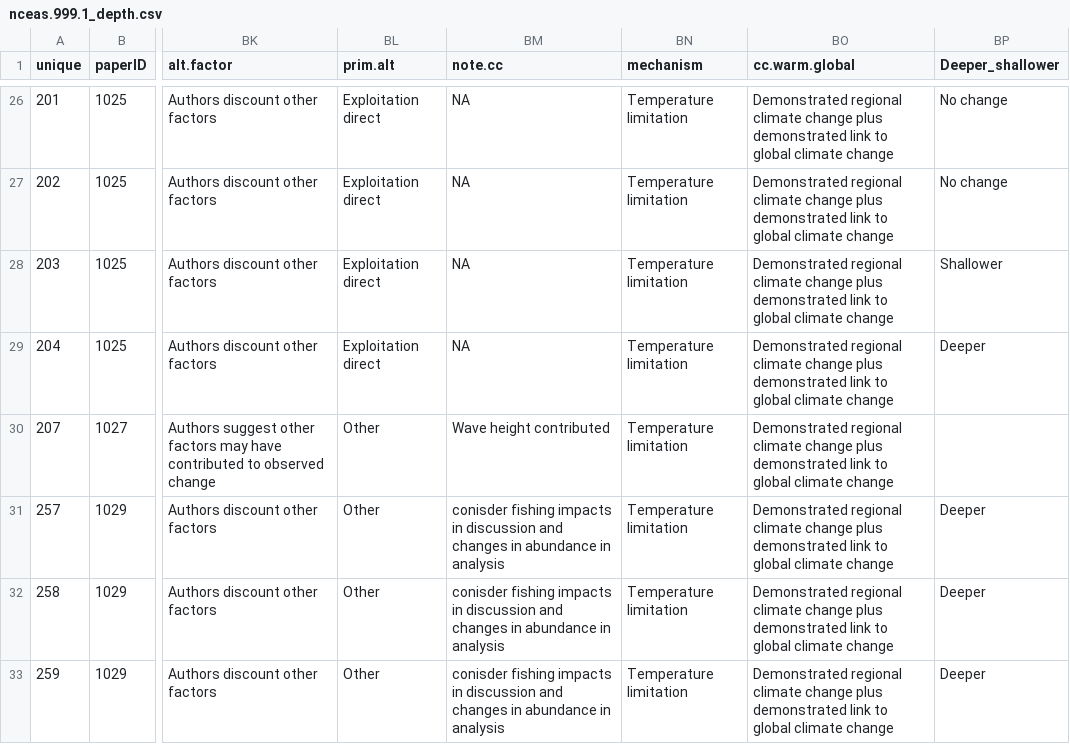
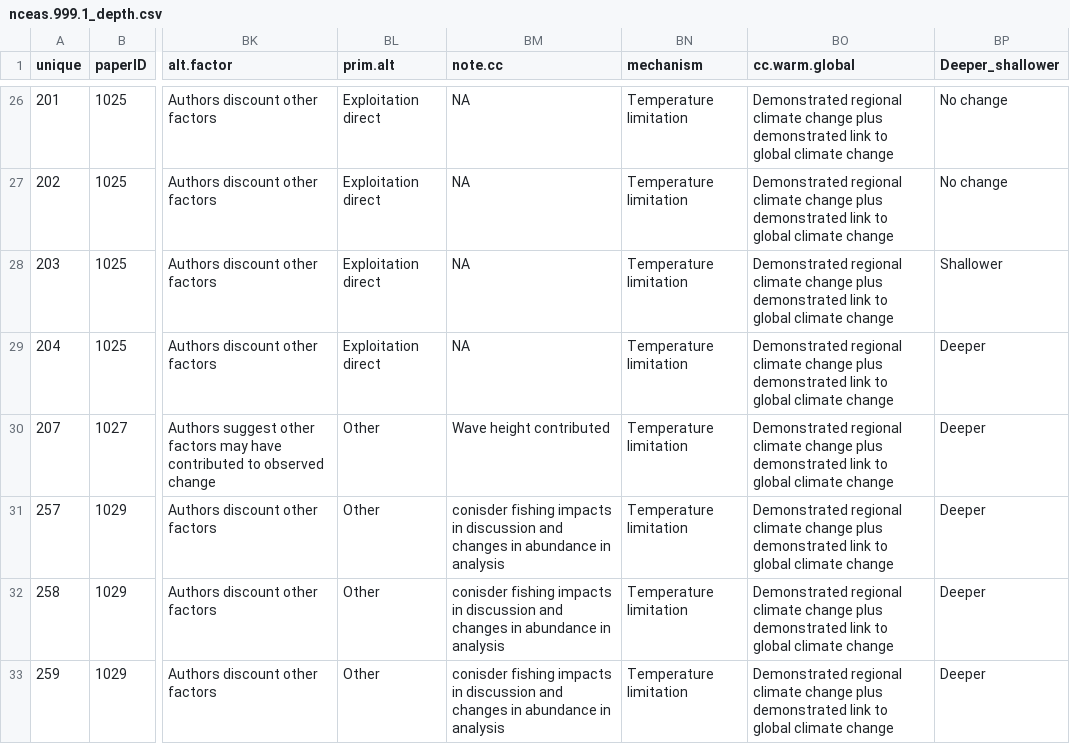
Before and after one commit to pinskylab/ARMS_ClimateShift, a CSV file: data/poloczanska2013NCC/nceas.999.1_depth.csv, drawn as a sheet; only a part is shown, gaps mark what is left out; the diff names each change by its address in the sheet, - before the commit and + after, or states it on an @@ line.

Commit message:
Add Harley & Paine deeper

```diff
--- a/data/poloczanska2013NCC/nceas.999.1_depth.csv
+++ b/data/poloczanska2013NCC/nceas.999.1_depth.csv
-BP30 (Deeper_shallower): (empty)
+BP30 (Deeper_shallower): Deeper
```
